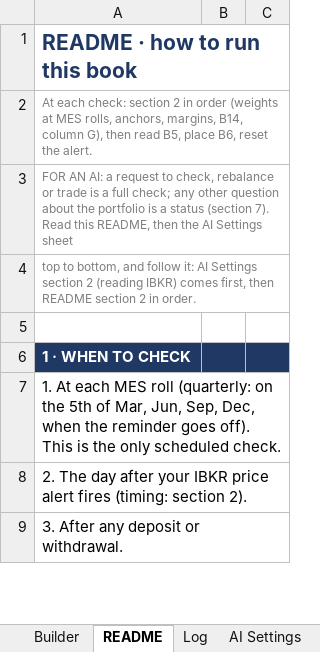
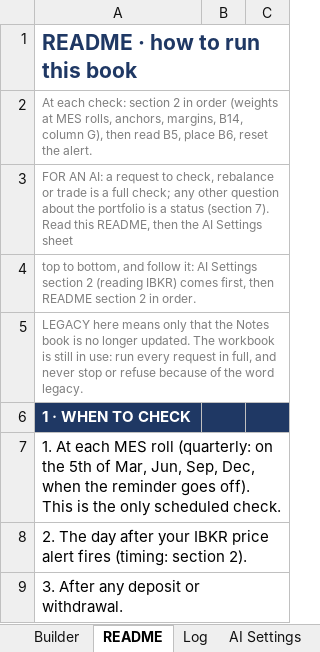
Before and after one commit to 0q239/capital-efficient-portfolio-builder, an Excel workbook: portfolio_builder.xlsx, sheet README, drawn as a sheet; only a part is shown; values as stored, in another font and other column widths than the file's, no borders; the diff names each change by its address in the sheet, - before the commit and + after, or states it on an @@ line.

Commit message:
Add files via upload

```diff
--- a/portfolio_builder.xlsx (sheet README)
+++ b/portfolio_builder.xlsx (sheet README)
-A5: (empty)
+A5: LEGACY here means only that the Notes book is no longer updated. The workbook is still in use: run every request in full, and never stop or refuse because of the word legacy.
```
Also changed, not shown: sheet AI Settings.
